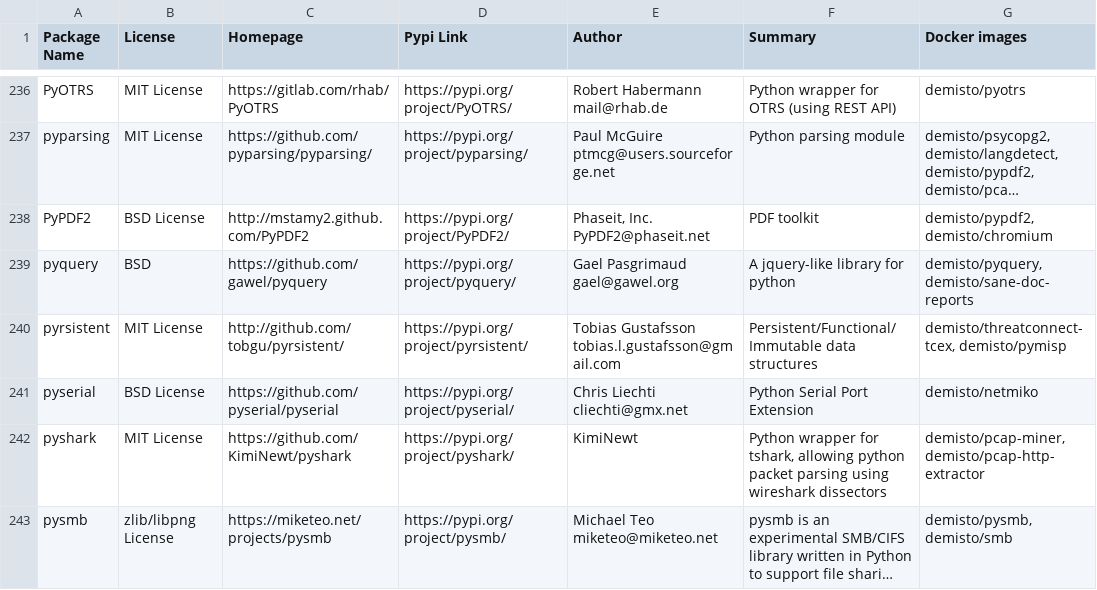
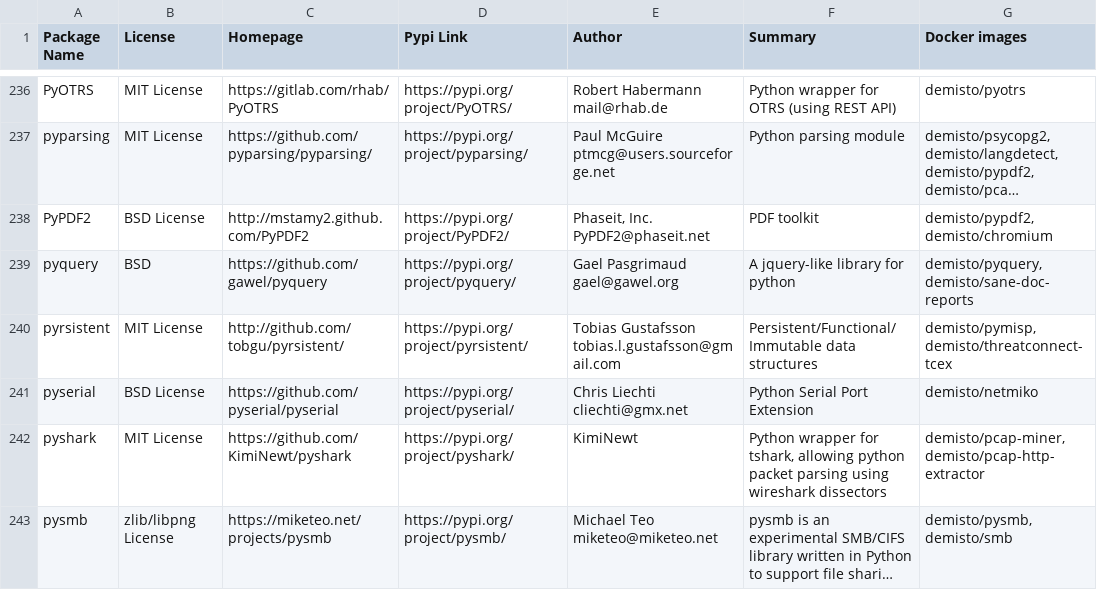
Before and after one commit to wstinkens/dockerfiles, a CSV file: used_packages.csv, drawn as a sheet; only a part is shown, gaps mark what is left out; long unchanged cells end in …; the diff covers the shown part only.

Commit message:
Sat Sep  5 01:02:30 UTC 2020: automatic docker repository update

```diff
--- a/used_packages.csv
+++ b/used_packages.csv
@@ -239,3 +239,3 @@ PyPDF2,BSD License,http://mstamy2.github.com/PyPDF2,https://pypi.org/project/PyP
 pyquery,BSD,https://github.com/gawel/pyquery,https://pypi.org/project/pyquery/,Gael Pasgrimaud gael@gawel.org,A jquery-like library for python,"demisto/pyquery, demisto/sane-doc-reports"
-pyrsistent,MIT License,http://github.com/tobgu/pyrsistent/,https://pypi.org/project/pyrsistent/,Tobias Gustafsson tobias.l.gustafsson@gmail.com,Persistent/Functional/Immutable data structures,"demisto/threatconnect-tcex, demisto/pymisp"
+pyrsistent,MIT License,http://github.com/tobgu/pyrsistent/,https://pypi.org/project/pyrsistent/,Tobias Gustafsson tobias.l.gustafsson@gmail.com,Persistent/Functional/Immutable data structures,"demisto/pymisp, demisto/threatconnect-tcex"
 pyserial,BSD License,https://github.com/pyserial/pyserial,https://pypi.org/project/pyserial/,Chris Liechti cliechti@gmx.net,Python Serial Port Extension,demisto/netmiko
```
Also changed, not shown: 32 edited cells elsewhere in this file, 5 other files.
